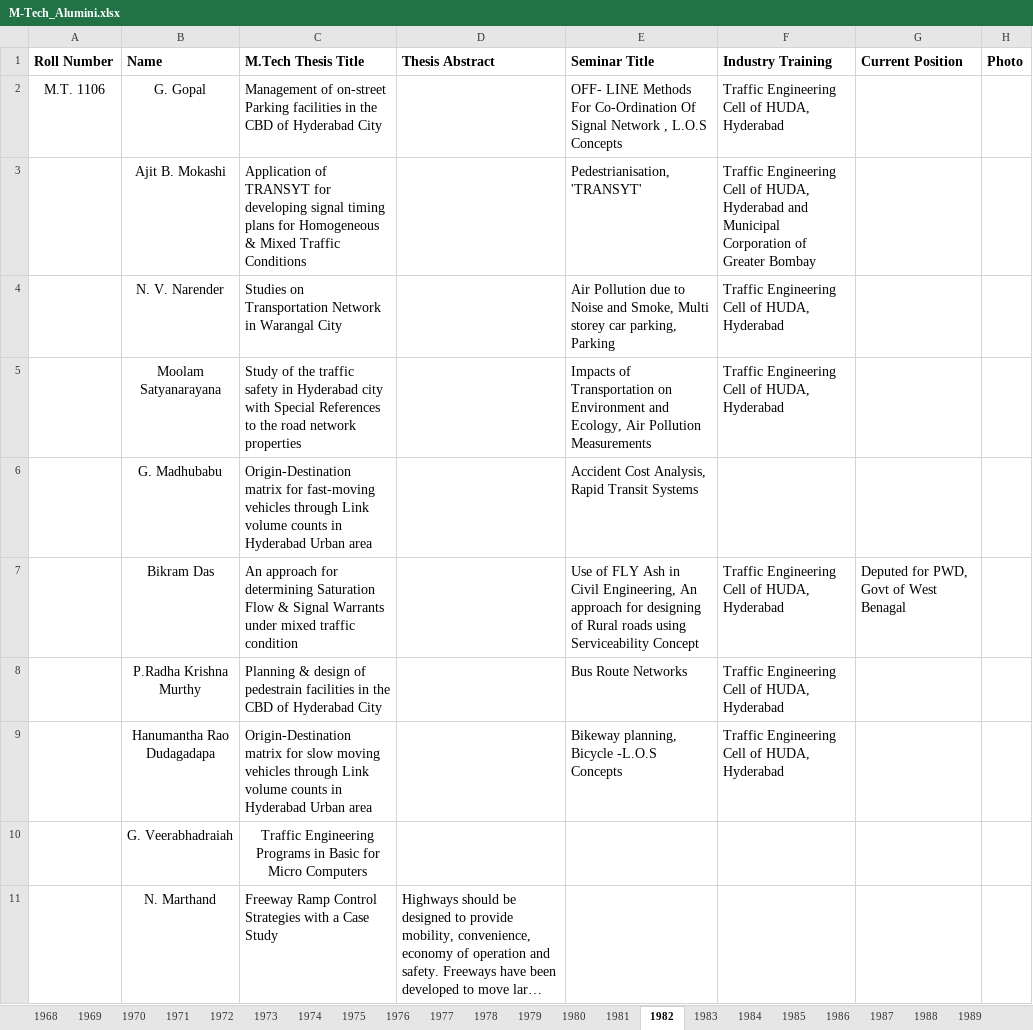
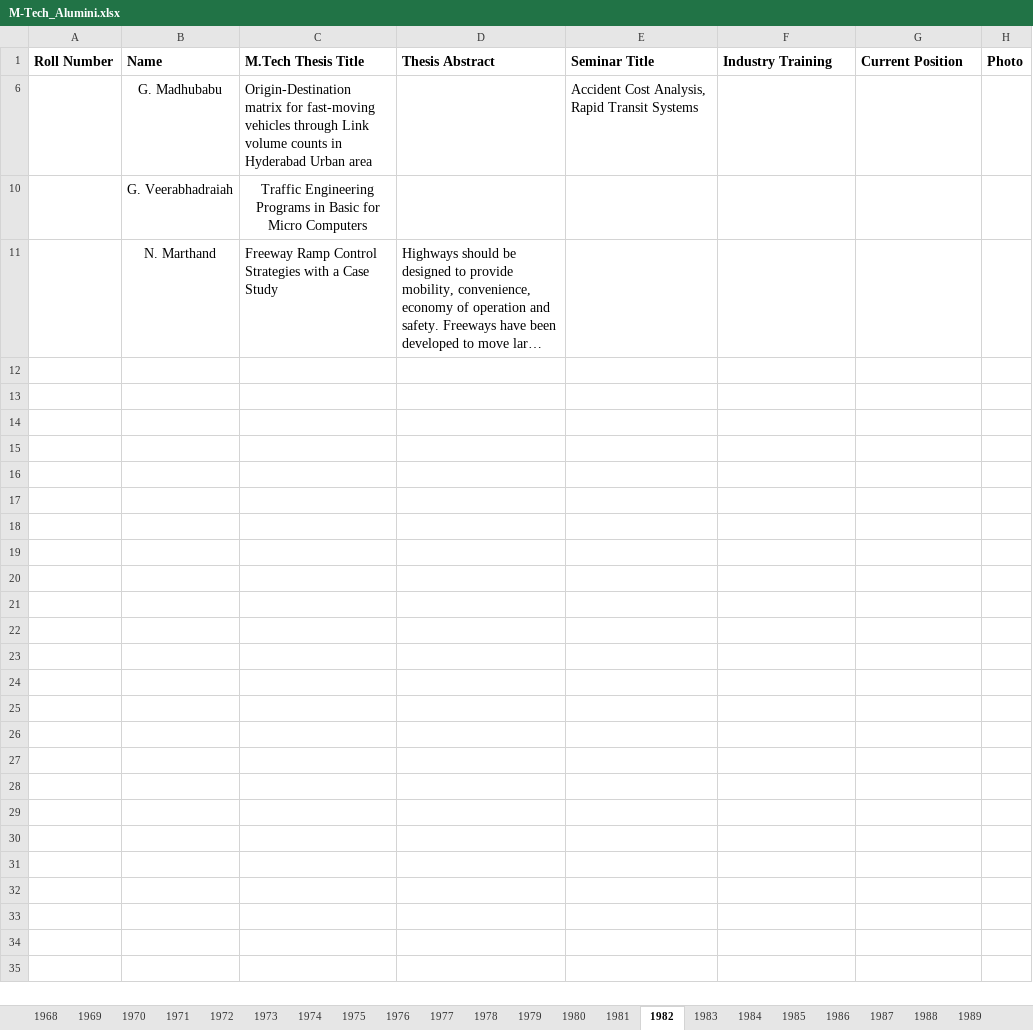
Before and after one commit to varun8074/NITW-Transportation-Division, an Excel workbook: excels/M-Tech_Alumini.xlsx, sheet 1982, drawn as a sheet; long unchanged cells end in …; values as stored, in another font and other column widths than the file's, no borders; the diff names each change by its address in the sheet, - before the commit and + after, or states it on an @@ line.

```diff
--- a/excels/M-Tech_Alumini.xlsx (sheet 1982)
+++ b/excels/M-Tech_Alumini.xlsx (sheet 1982)
@@ row 2 hidden: M.T. 1106 | G. Gopal | Management of on-street Parking facilities in the CBD of Hyderabad City |  | OFF- LINE Methods For Co-Ordination Of Signal Network , L.O.S Concepts | Traffic Engineering Cell of HUDA, Hyderabad @@
@@ row 3 hidden:  | Ajit B. Mokashi | Application of TRANSYT for developing signal timing plans for Homogeneous & Mixed Traffic Conditions |  | Pedestrianisation, 'TRANSYT' | Traffic Engineering Cell of HUDA, Hyderabad and Municipal Corporation of Greater Bombay @@
@@ row 4 hidden:  | N. V. Narender | Studies on Transportation Network in Warangal City |  | Air Pollution due to Noise and Smoke, Multi storey car parking, Parking | Traffic Engineering Cell of HUDA, Hyderabad @@
@@ row 5 hidden:  | Moolam Satyanarayana | Study of the traffic safety in Hyderabad city with Special References to the road network properties |  | Impacts of Transportation on Environment and Ecology, Air Pollution Measurements | Traffic Engineering Cell of HUDA, Hyderabad @@
@@ row 7 hidden:  | Bikram Das | An approach for determining Saturation Flow & Signal Warrants under mixed traffic condition |  | Use of FLY Ash in Civil Engineering, An approach for designing of Rural roads using Serviceability Concept | Traffic Engineering Cell of HUDA, Hyderabad | Deputed for PWD, Govt of West Benagal @@
@@ row 8 hidden:  | P.Radha Krishna Murthy | Planning & design of pedestrain facilities in the CBD of Hyderabad City |  | Bus Route Networks | Traffic Engineering Cell of HUDA, Hyderabad @@
@@ row 9 hidden:  | Hanumantha Rao Dudagadapa | Origin-Destination matrix for slow moving vehicles through Link volume counts in Hyderabad Urban area |  | Bikeway planning, Bicycle -L.O.S Concepts | Traffic Engineering Cell of HUDA, Hyderabad @@
```
Also changed, not shown: sheet 2010, sheet 2007, sheet 2008, sheet 2014, sheet 2006, sheet 1995, 18 more sheets, other sheet tabs.
